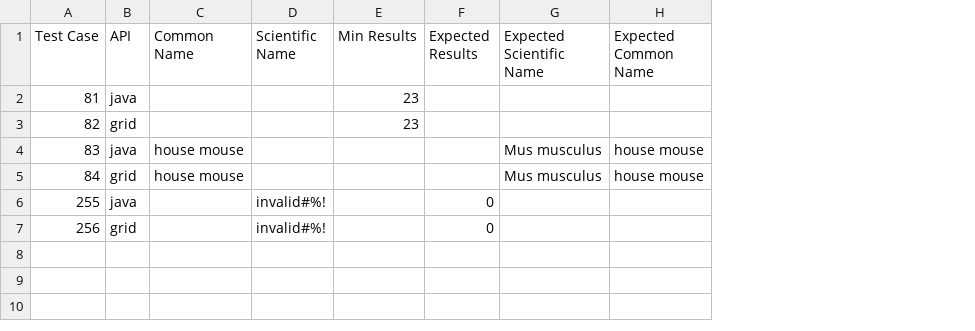
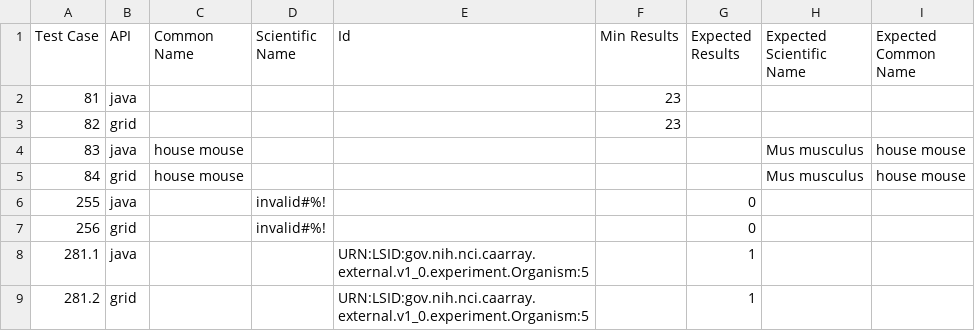
Before and after one commit to NCIP/caarray, a CSV file: qa/software/API_Test_Suite/config/Organism.csv, drawn as a sheet; the diff names each change by its address in the sheet, - before the commit and + after, or states it on an @@ line.

```diff
--- a/qa/software/API_Test_Suite/config/Organism.csv
+++ b/qa/software/API_Test_Suite/config/Organism.csv
+column E (Id), empty
+row 8: 281.1 | java |  |  | URN:LSID:gov.nih.nci.caarray.external.v1_0.experiment.Organism:5 |  | 1
+row 9: 281.2 | grid |  |  | URN:LSID:gov.nih.nci.caarray.external.v1_0.experiment.Organism:5 |  | 1
```
Also changed, not shown: qa/software/API_Test_Suite/config/Experiment.csv, qa/software/API_Test_Suite/config/File.csv, 7 other files.
